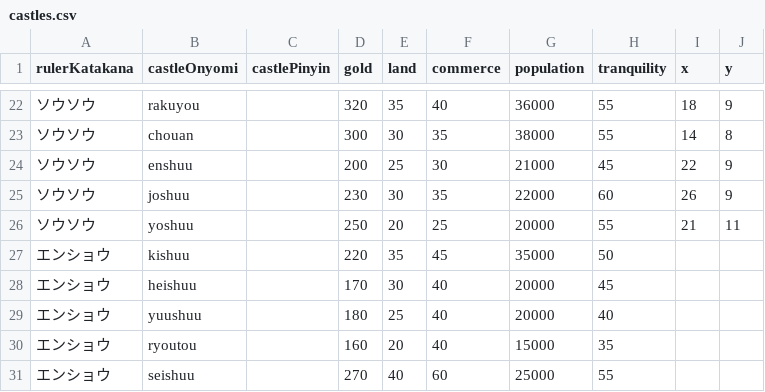
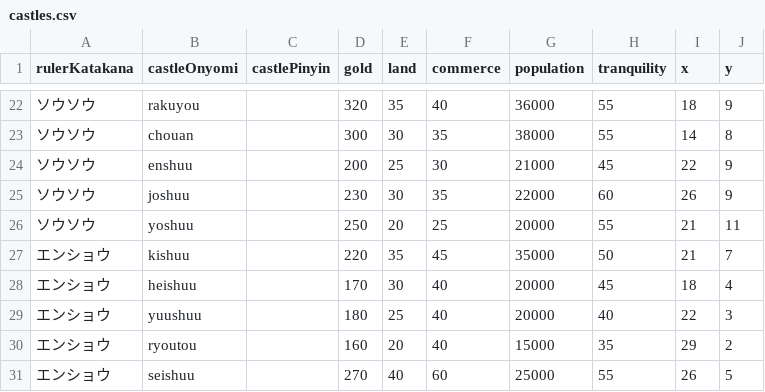
Before and after one commit to a-n-d-r-3-w/sangokushi-chuugen-no-hasha-reference-data, a CSV file: castles.csv, drawn as a sheet; only a part is shown, gaps mark what is left out.

Commit message:
Update castles.csv

```diff
--- a/castles.csv
+++ b/castles.csv
@@ -26,6 +26,6 @@ rulerKatakana,castleOnyomi,castlePinyin,gold,land,commerce,population,tranquilit
 ソウソウ,yoshuu,,250,20,25,20000,55,21,11
-エンショウ,kishuu,,220,35,45,35000,50,
-エンショウ,heishuu,,170,30,40,20000,45,
-エンショウ,yuushuu,,180,25,40,20000,40,
-エンショウ,ryoutou,,160,20,40,15000,35,
-エンショウ,seishuu,,270,40,60,25000,55,
+エンショウ,kishuu,,220,35,45,35000,50,21,7
+エンショウ,heishuu,,170,30,40,20000,45,18,4
+エンショウ,yuushuu,,180,25,40,20000,40,22,3
+エンショウ,ryoutou,,160,20,40,15000,35,29,2
+エンショウ,seishuu,,270,40,60,25000,55,26,5
```
